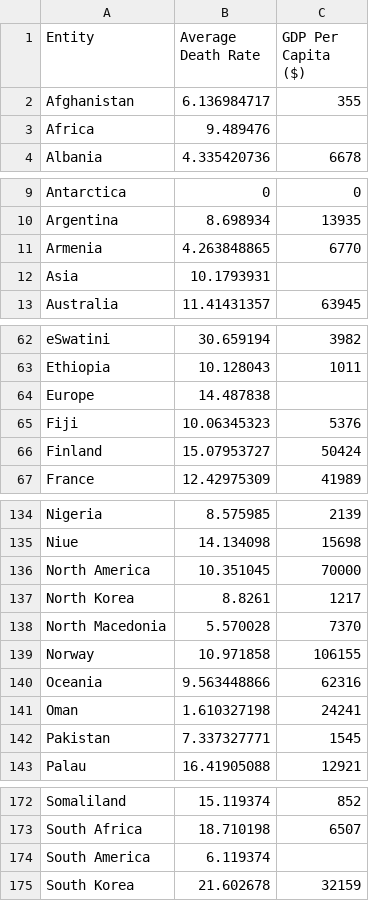
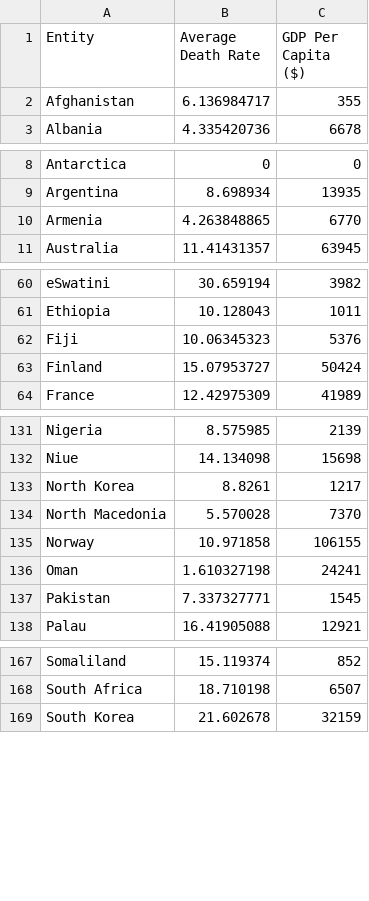
Before and after one commit to CnnrSaunders/FIT3179-Visualisation-Two, a CSV file: data/average-death-rates.csv, drawn as a sheet; only a part is shown, gaps mark what is left out.

Commit message:
updated data for scatter plot

```diff
--- a/data/average-death-rates.csv
+++ b/data/average-death-rates.csv
@@ -2,3 +2,2 @@ Entity,Average Death Rate,GDP Per Capita ($)
 Afghanistan,6.136984717,355
-Africa,9.489476
 Albania,4.335420736,6678
@@ -11,3 +10,2 @@ Argentina,8.698934,13935
 Armenia,4.263848865,6770
-Asia,10.1793931
 Australia,11.41431357,63945
@@ -63,3 +61,2 @@ eSwatini,30.659194,3982
 Ethiopia,10.128043,1011
-Europe,14.487838
 Fiji,10.06345323,5376
@@ -135,3 +132,2 @@ Nigeria,8.575985,2139
 Niue,14.134098,15698
-North America,10.351045,70000
 North Korea,8.8261,1217
@@ -139,3 +135,2 @@ North Macedonia,5.570028,7370
 Norway,10.971858,106155
-Oceania,9.563448866,62316
 Oman,1.610327198,24241
@@ -173,3 +168,2 @@ Somaliland,15.119374,852
 South Africa,18.710198,6507
-South America,6.119374
 South Korea,21.602678,32159
```
Also changed, not shown: 1 other file.
